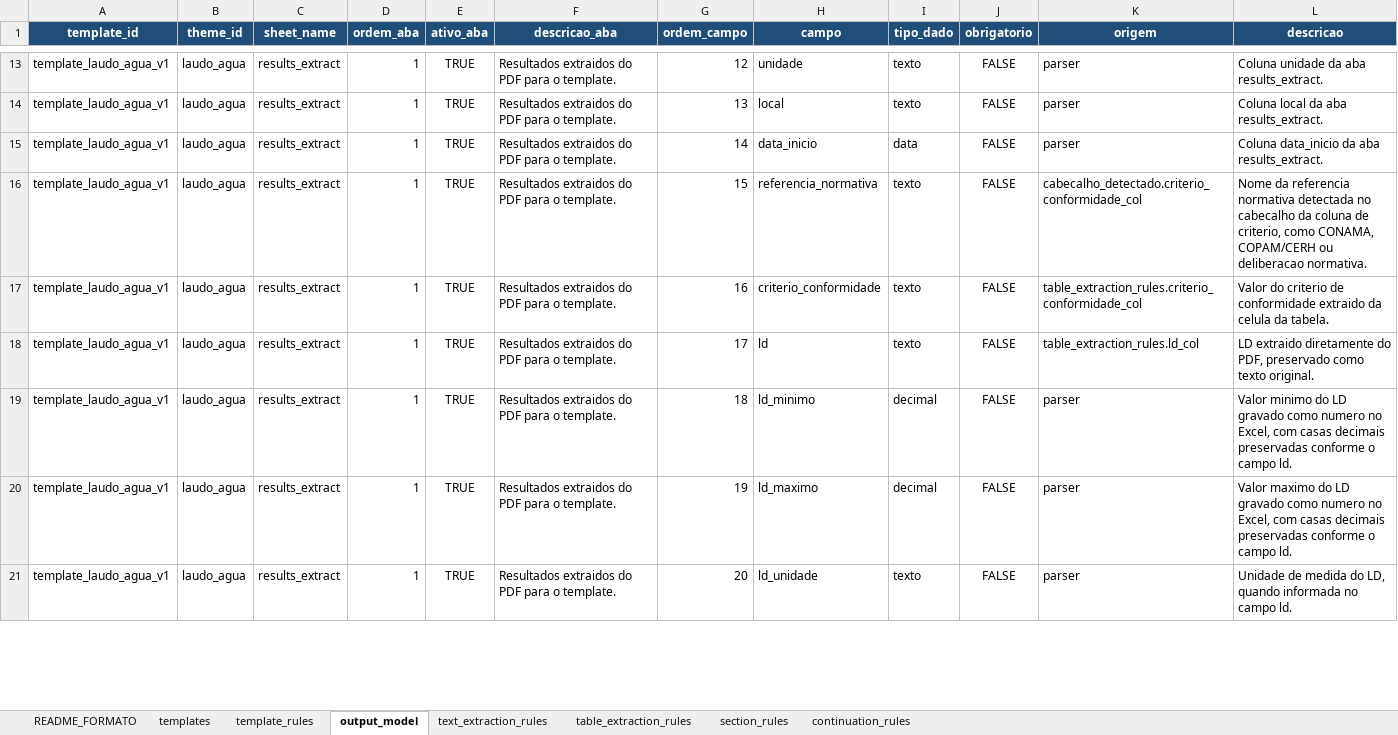
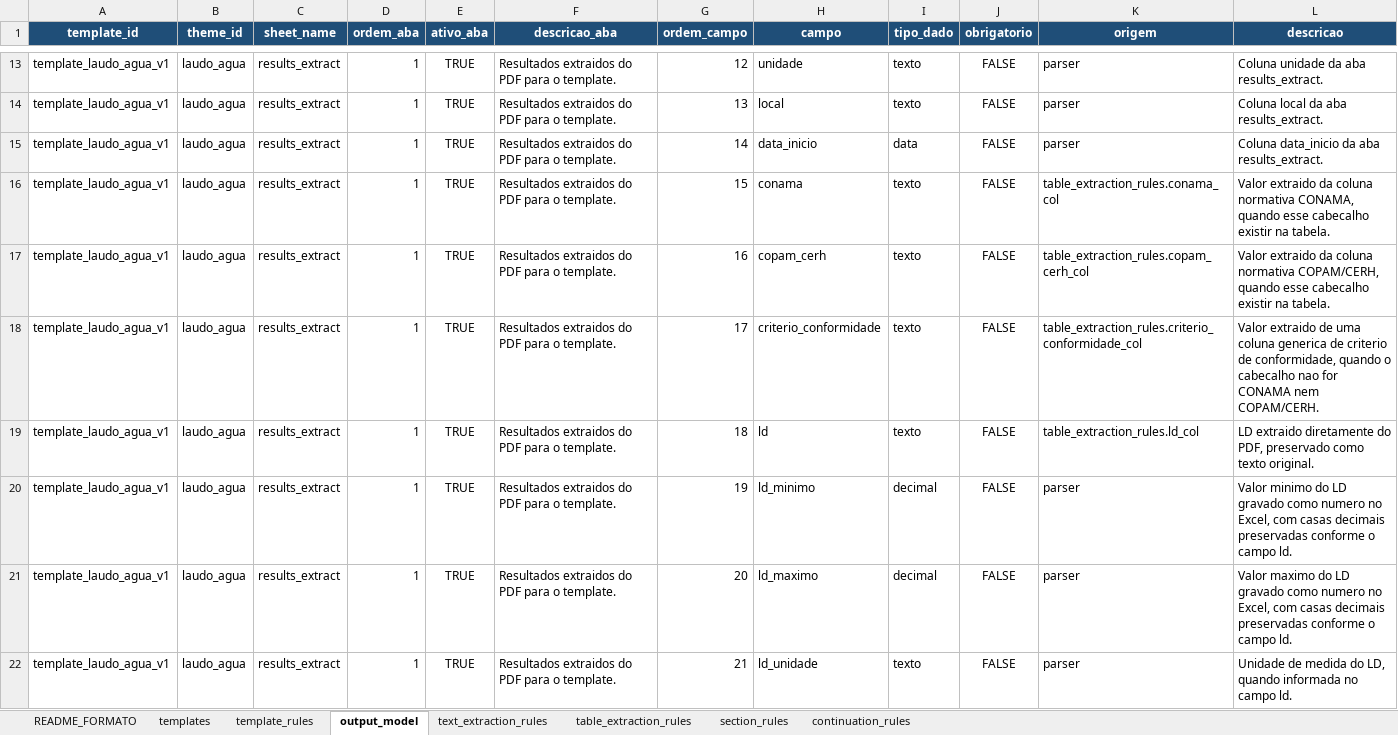
Before and after one commit to FranciscoAecom/harpia-pdf-extraction, an Excel workbook: config/taxonomy_config_consolidada_v1.xlsx, sheet output_model, drawn as a sheet; only a part is shown, gaps mark what is left out; values as stored, in another font and other column widths than the file's, no borders; addresses are those after the commit; the diff covers the shown part only; the diff names each change by its address in the sheet, - before the commit and + after, or states it on an @@ line.

Commit message:
Map normative columns to explicit output fields

```diff
--- a/config/taxonomy_config_consolidada_v1.xlsx (sheet output_model)
+++ b/config/taxonomy_config_consolidada_v1.xlsx (sheet output_model)
-H16 (campo): referencia_normativa
+H16 (campo): conama
-K16 (origem): cabecalho_detectado.criterio_conformidade_col
+K16 (origem): table_extraction_rules.conama_col
-L16 (descricao): Nome da referencia normativa detectada no cabecalho da coluna de criterio, como CONAMA, COPAM/CERH ou deliberacao normativa.
+L16 (descricao): Valor extraido da coluna normativa CONAMA, quando esse cabecalho existir na tabela.
+row 17: template_laudo_agua_v1 | laudo_agua | results_extract | 1 | TRUE | Resultados extraidos do PDF para o template. | 16 | copam_cerh | texto | FALSE | table_extraction_rules.copam_cerh_col | Valor extraido da coluna normativa COPAM/CERH, quando esse cabecalho existir na tabela.
-G18 (ordem_campo): 16
+G18 (ordem_campo): 17
-L18 (descricao): Valor do criterio de conformidade extraido da celula da tabela.
+L18 (descricao): Valor extraido de uma coluna generica de criterio de conformidade, quando o cabecalho nao for CONAMA nem COPAM/CERH.
-G19 (ordem_campo): 17
+G19 (ordem_campo): 18
-G20 (ordem_campo): 18
+G20 (ordem_campo): 19
-G21 (ordem_campo): 19
+G21 (ordem_campo): 20
-G22 (ordem_campo): 20
+G22 (ordem_campo): 21
```
Also changed, not shown: 18 edited cells elsewhere in this sheet, sheet table_extraction_rules, 11 other files.
